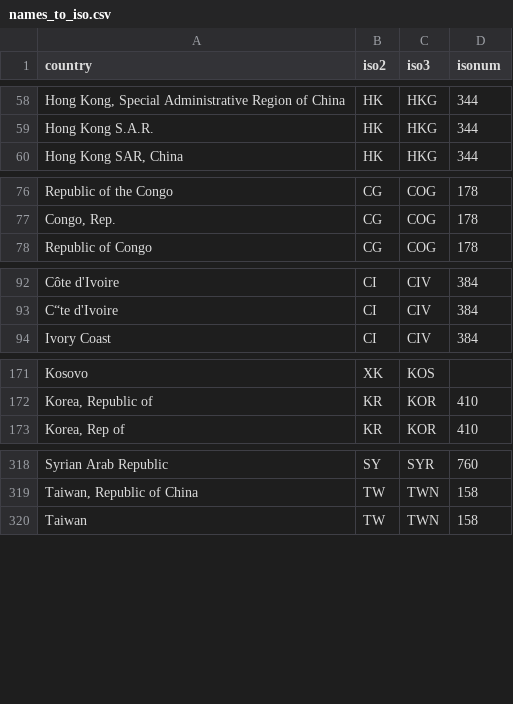
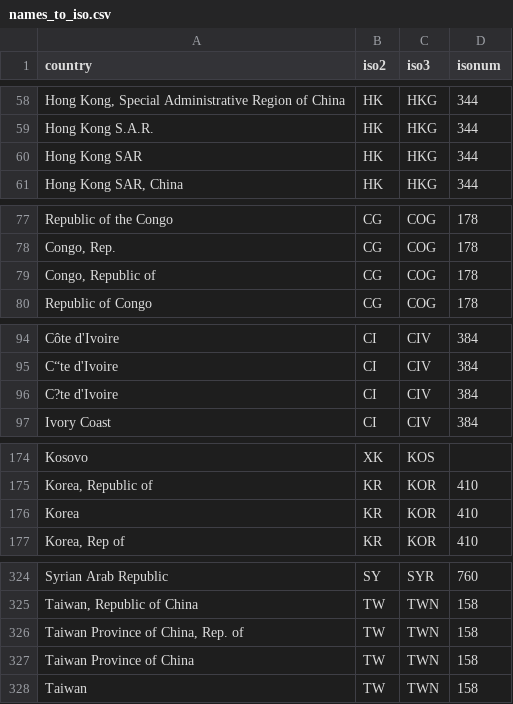
Before and after one commit to adrivsh/country_names, a CSV file: names_to_iso.csv, drawn as a sheet; only a part is shown, gaps mark what is left out; the diff covers the shown part only; the diff names each change by its address in the sheet, - before the commit and + after, or states it on an @@ line.

Commit message:
mor eimf spelling

```diff
--- a/names_to_iso.csv
+++ b/names_to_iso.csv
+row 60: Hong Kong SAR | HK | HKG | 344
+row 79: Congo, Republic of | CG | COG | 178
+row 96: C?te d'Ivoire | CI | CIV | 384
+row 176: Korea | KR | KOR | 410
+row 326: Taiwan Province of China, Rep. of | TW | TWN | 158
+row 327: Taiwan Province of China | TW | TWN | 158
```
Also changed, not shown: 2 added rows elsewhere in this file.
